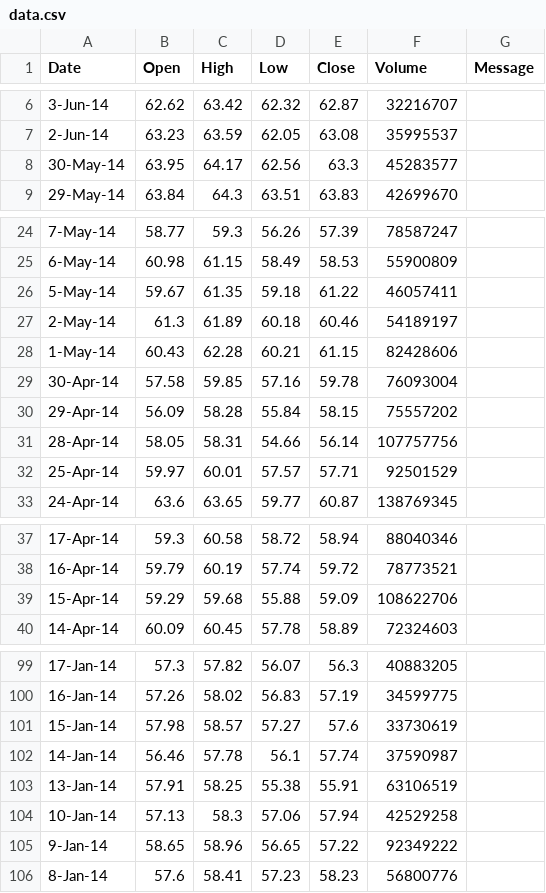
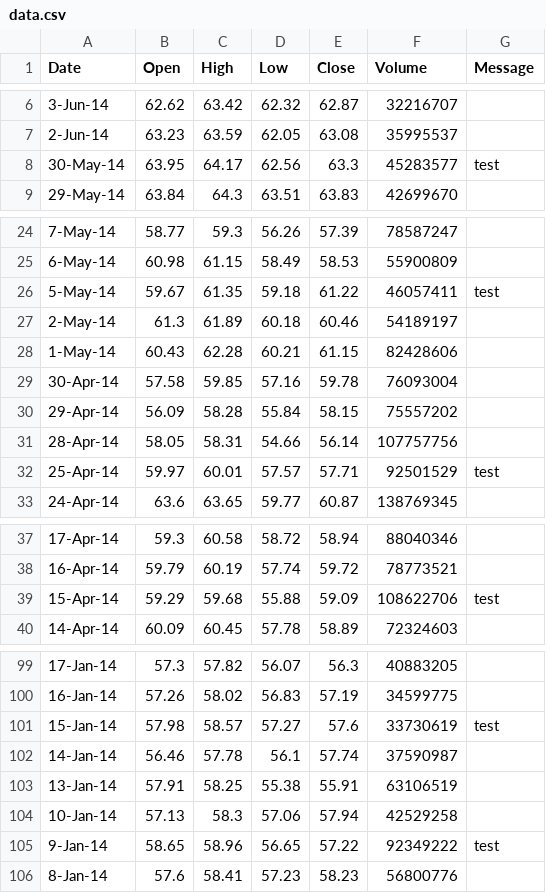
Before and after one commit to swiecki/force-charts, a CSV file: data.csv, drawn as a sheet; only a part is shown, gaps mark what is left out; the diff covers the shown part only.

```diff
--- a/data.csv
+++ b/data.csv
@@ -7,3 +7,3 @@ Date,Open,High,Low,Close,Volume,Message
 2-Jun-14,63.23,63.59,62.05,63.08,35995537,
-30-May-14,63.95,64.17,62.56,63.3,45283577,
+30-May-14,63.95,64.17,62.56,63.3,45283577,test
 29-May-14,63.84,64.3,63.51,63.83,42699670,
@@ -25,3 +25,3 @@ Date,Open,High,Low,Close,Volume,Message
 6-May-14,60.98,61.15,58.49,58.53,55900809,
-5-May-14,59.67,61.35,59.18,61.22,46057411,
+5-May-14,59.67,61.35,59.18,61.22,46057411,test
 2-May-14,61.3,61.89,60.18,60.46,54189197,
@@ -31,3 +31,3 @@ Date,Open,High,Low,Close,Volume,Message
 28-Apr-14,58.05,58.31,54.66,56.14,107757756,
-25-Apr-14,59.97,60.01,57.57,57.71,92501529,
+25-Apr-14,59.97,60.01,57.57,57.71,92501529,test
 24-Apr-14,63.6,63.65,59.77,60.87,138769345,
@@ -38,3 +38,3 @@ Date,Open,High,Low,Close,Volume,Message
 16-Apr-14,59.79,60.19,57.74,59.72,78773521,
-15-Apr-14,59.29,59.68,55.88,59.09,108622706,
+15-Apr-14,59.29,59.68,55.88,59.09,108622706,test
 14-Apr-14,60.09,60.45,57.78,58.89,72324603,
@@ -100,3 +100,3 @@ Date,Open,High,Low,Close,Volume,Message
 16-Jan-14,57.26,58.02,56.83,57.19,34599775,
-15-Jan-14,57.98,58.57,57.27,57.6,33730619,
+15-Jan-14,57.98,58.57,57.27,57.6,33730619,test
 14-Jan-14,56.46,57.78,56.1,57.74,37590987,
@@ -104,3 +104,3 @@ Date,Open,High,Low,Close,Volume,Message
 10-Jan-14,57.13,58.3,57.06,57.94,42529258,
-9-Jan-14,58.65,58.96,56.65,57.22,92349222,
+9-Jan-14,58.65,58.96,56.65,57.22,92349222,test
 8-Jan-14,57.6,58.41,57.23,58.23,56800776,
```
Also changed, not shown: 13 edited cells elsewhere in this file, 1 other file.
